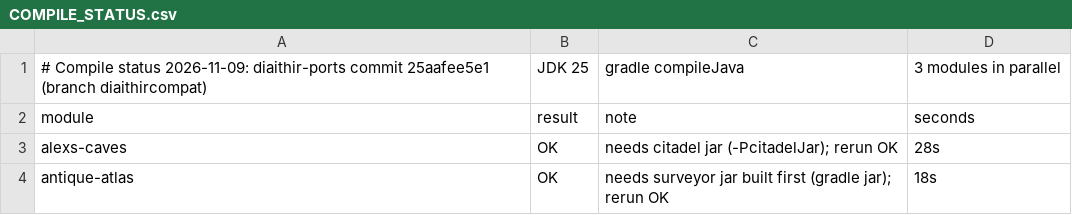
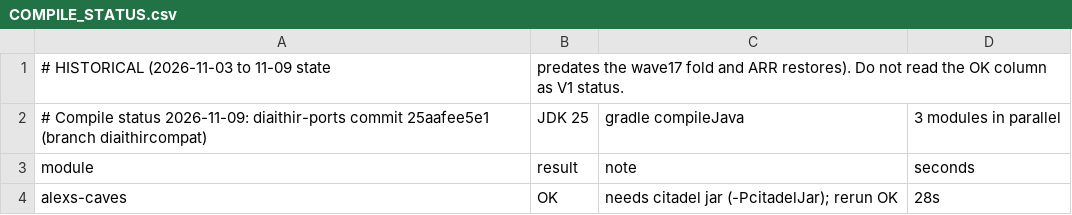
Before and after one commit to GeddyLifeson/Global-Repo, a CSV file: plans/COMPILE_STATUS.csv, drawn as a sheet; only a part is shown; the shorter side is filled out with more unchanged rows.

```diff
--- a/plans/COMPILE_STATUS.csv
+++ b/plans/COMPILE_STATUS.csv
@@ -1 +1,2 @@
+# HISTORICAL (2026-11-03 to 11-09 state, predates the wave17 fold and ARR restores). Do not read the OK column as V1 status.
 # Compile status 2026-11-09: diaithir-ports commit 25aafee5e1 (branch diaithircompat), JDK 25, gradle compileJava, 3 modules in parallel
```
Also changed, not shown: 2 other files.
